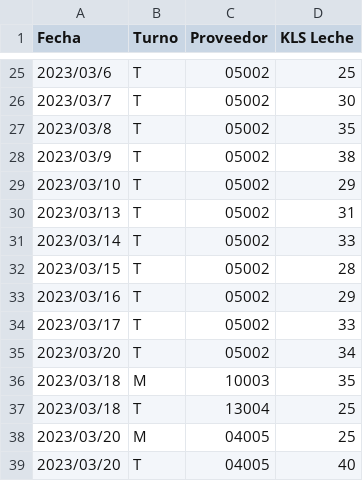
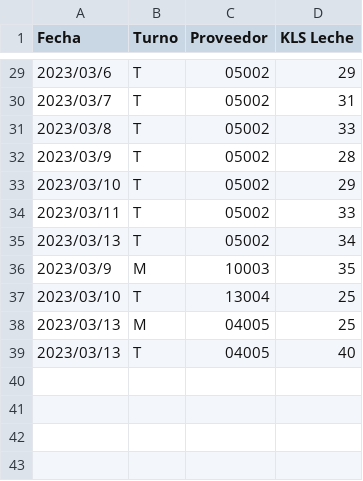
Before and after one commit to MatiasCM/tingeso1, a CSV file: demo/Acopio.csv, drawn as a sheet; only a part is shown, gaps mark what is left out; the diff covers the shown part only.

```diff
--- a/demo/Acopio.csv
+++ b/demo/Acopio.csv
@@ -25,15 +29,11 @@ Fecha;Turno;Proveedor;KLS Leche
-2023/03/6;T;05002;25
-2023/03/7;T;05002;30
-2023/03/8;T;05002;35
-2023/03/9;T;05002;38
+2023/03/6;T;05002;29
+2023/03/7;T;05002;31
+2023/03/8;T;05002;33
+2023/03/9;T;05002;28
 2023/03/10;T;05002;29
-2023/03/13;T;05002;31
-2023/03/14;T;05002;33
-2023/03/15;T;05002;28
-2023/03/16;T;05002;29
-2023/03/17;T;05002;33
-2023/03/20;T;05002;34
-2023/03/18;M;10003;35
-2023/03/18;T;13004;25
-2023/03/20;M;04005;25
-2023/03/20;T;04005;40
+2023/03/11;T;05002;33
+2023/03/13;T;05002;34
+2023/03/9;M;10003;35
+2023/03/10;T;13004;25
+2023/03/13;M;04005;25
+2023/03/13;T;04005;40
```
Also changed, not shown: 4 added rows and 23 edited cells elsewhere in this file, 12 other files.
